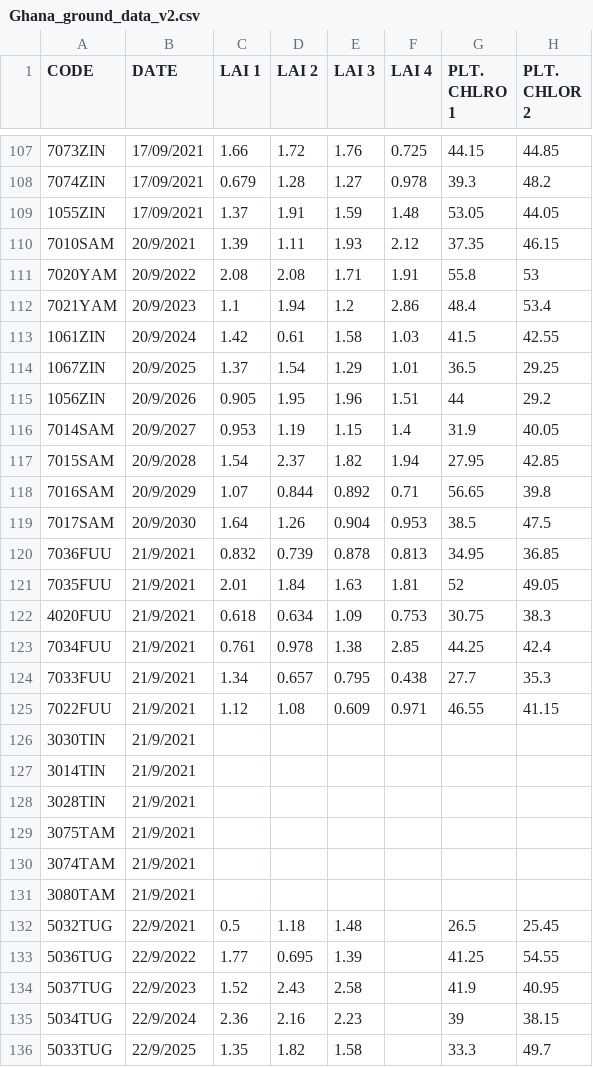
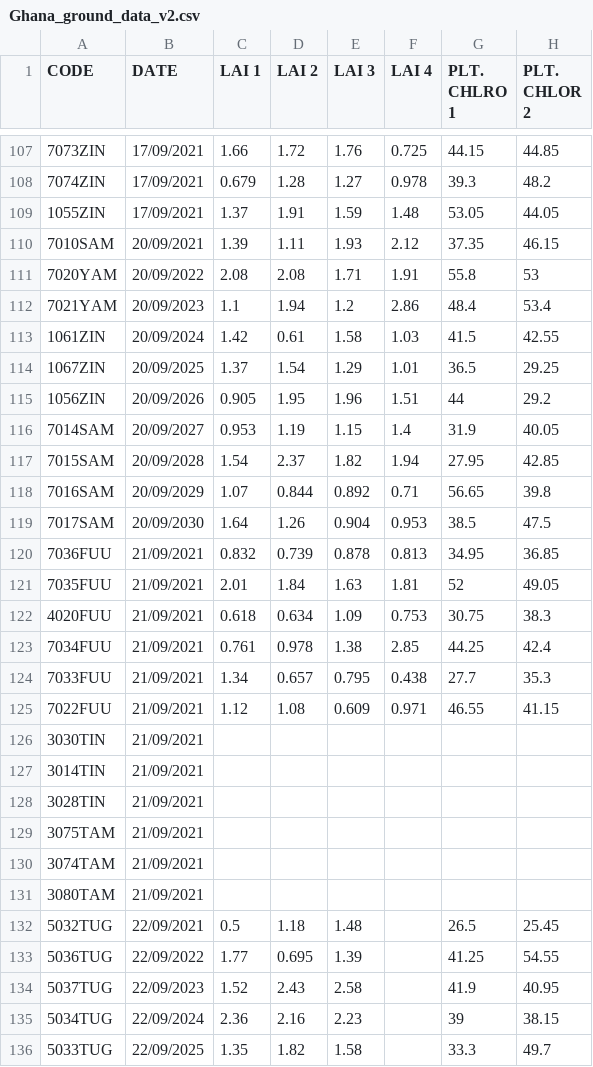
Before and after one commit to UCL-EO/Workshop2022, a CSV file: notebooks/data/Ghana_ground_data_v2.csv, drawn as a sheet; only a part is shown, gaps mark what is left out; the diff covers the shown part only; the diff names each change by its address in the sheet, - before the commit and + after, or states it on an @@ line.

Commit message:
added yield

```diff
--- a/notebooks/data/Ghana_ground_data_v2.csv
+++ b/notebooks/data/Ghana_ground_data_v2.csv
-B110 (DATE): 20/9/2021
+B110 (DATE): 20/09/2021
-B111 (DATE): 20/9/2022
+B111 (DATE): 20/09/2022
-B112 (DATE): 20/9/2023
+B112 (DATE): 20/09/2023
-B113 (DATE): 20/9/2024
+B113 (DATE): 20/09/2024
-B114 (DATE): 20/9/2025
+B114 (DATE): 20/09/2025
-B115 (DATE): 20/9/2026
+B115 (DATE): 20/09/2026
-B116 (DATE): 20/9/2027
+B116 (DATE): 20/09/2027
-B117 (DATE): 20/9/2028
+B117 (DATE): 20/09/2028
-B118 (DATE): 20/9/2029
+B118 (DATE): 20/09/2029
-B119 (DATE): 20/9/2030
+B119 (DATE): 20/09/2030
-B120:B131 (DATE): 21/9/2021
+B120:B131 (DATE): 21/09/2021
-B132 (DATE): 22/9/2021
+B132 (DATE): 22/09/2021
-B133 (DATE): 22/9/2022
+B133 (DATE): 22/09/2022
-B134 (DATE): 22/9/2023
+B134 (DATE): 22/09/2023
-B135 (DATE): 22/9/2024
+B135 (DATE): 22/09/2024
-B136 (DATE): 22/9/2025
+B136 (DATE): 22/09/2025
```
Also changed, not shown: 129 edited cells elsewhere in this file, 3 other files.
